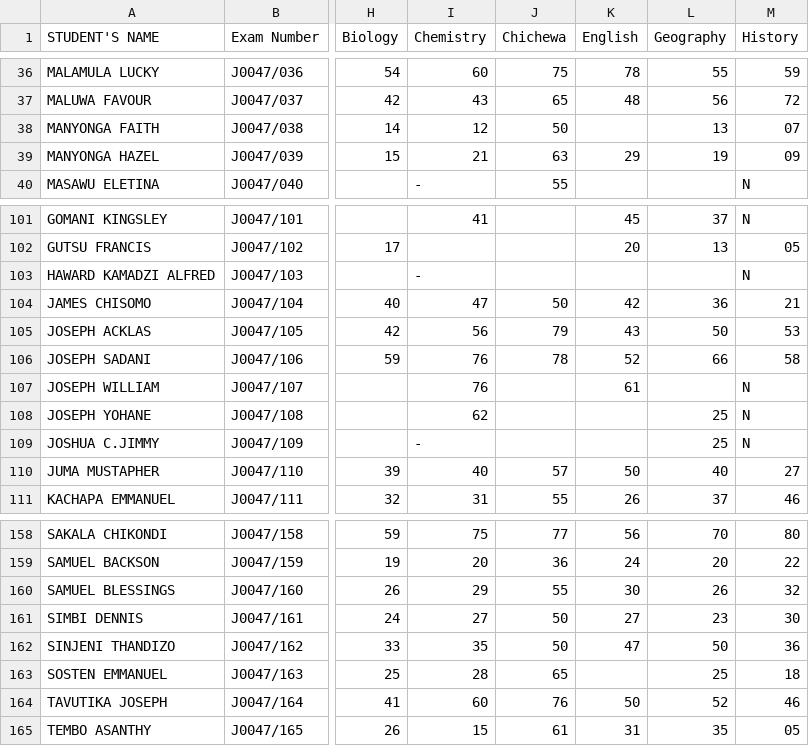
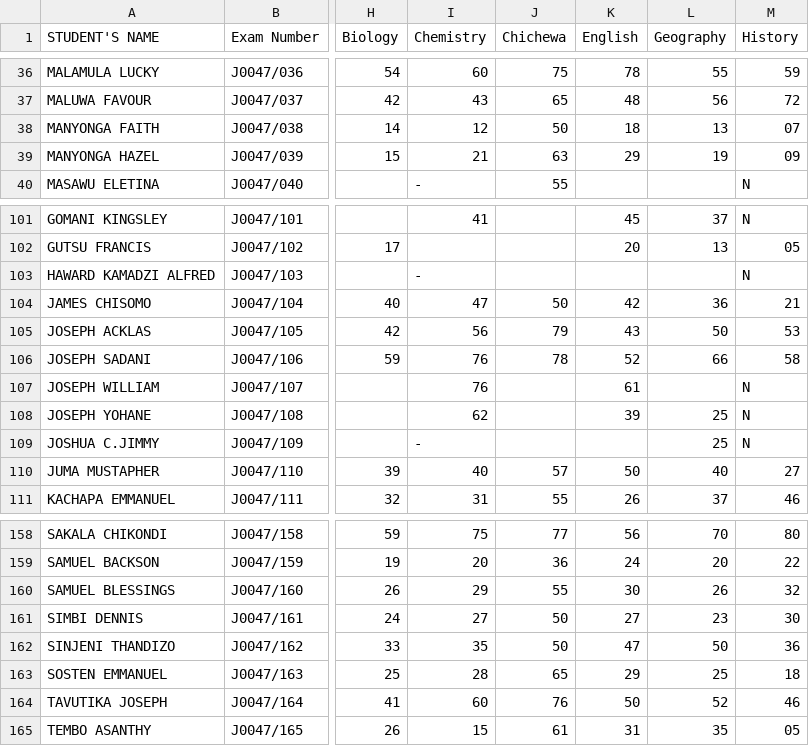
Before and after one commit to magawass/m, a CSV file: form2.csv, drawn as a sheet; only a part is shown, gaps mark what is left out; the diff names each change by its address in the sheet, - before the commit and + after, or states it on an @@ line.

Commit message:
Update: form2 - English (5/7/2026, 10:52:08 AM)

```diff
--- a/form2.csv
+++ b/form2.csv
-K38 (English): (empty)
+K38 (English): 18
-K108 (English): (empty)
+K108 (English): 39
-K163 (English): (empty)
+K163 (English): 29
```
